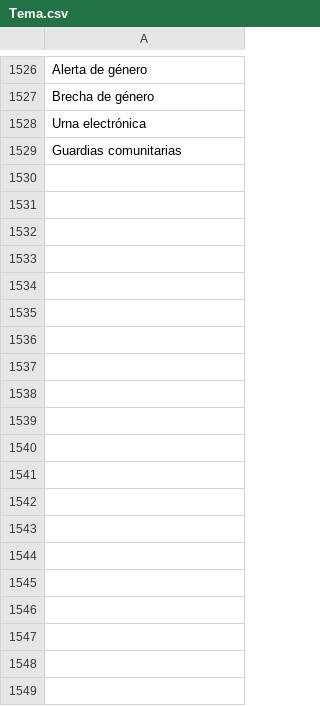
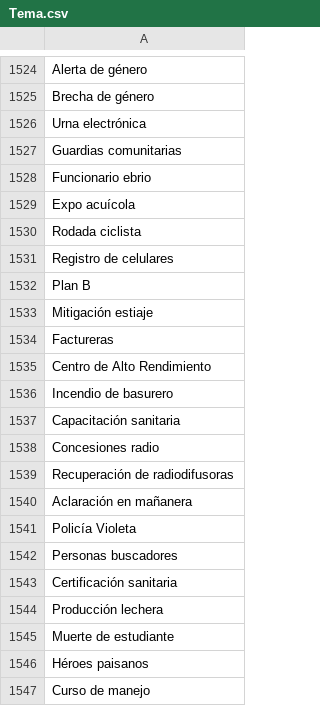
Before and after one commit to thelonious9/Superbol, a CSV file: Tema.csv, drawn as a sheet; only a part is shown, gaps mark what is left out; the diff covers the shown part only.

Commit message:
Actualización de temas

```diff
--- a/Tema.csv
+++ b/Tema.csv
@@ -1529 +1527,21 @@ Urna electrónica
 Guardias comunitarias
+Funcionario ebrio
+Expo acuícola
+Rodada ciclista
+Registro de celulares
+Plan B
+Mitigación estiaje
+Factureras
+Centro de Alto Rendimiento
+Incendio de basurero
+Capacitación sanitaria
+Concesiones radio
+Recuperación de radiodifusoras
+Aclaración en mañanera
+Policía Violeta
+Personas buscadores
+Certificación sanitaria
+Producción lechera
+Muerte de estudiante
+Héroes paisanos
+Curso de manejo
```
Also changed, not shown: 33 added rows and 2 removed rows elsewhere in this file.
